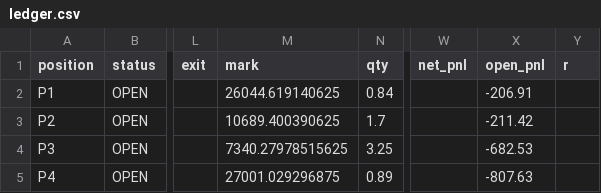
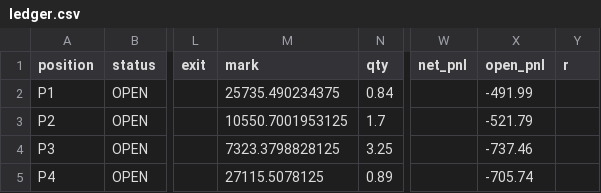
Before and after one commit to rimurukingdemon313/autonomous-bot-trader, a CSV file: ledger.csv, drawn as a sheet; only a part is shown, gaps mark what is left out; the diff names each change by its address in the sheet, - before the commit and + after, or states it on an @@ line.

```diff
--- a/ledger.csv
+++ b/ledger.csv
-M2 (mark): 26044.619140625
+M2 (mark): 25735.490234375
-X2 (open_pnl): -206.91
+X2 (open_pnl): -491.99
-M3 (mark): 10689.400390625
+M3 (mark): 10550.7001953125
-X3 (open_pnl): -211.42
+X3 (open_pnl): -521.79
-M4 (mark): 7340.27978515625
+M4 (mark): 7323.3798828125
-X4 (open_pnl): -682.53
+X4 (open_pnl): -737.46
-M5 (mark): 27001.029296875
+M5 (mark): 27115.5078125
-X5 (open_pnl): -807.63
+X5 (open_pnl): -705.74
```
Also changed, not shown: equity.csv, 4 other files.
